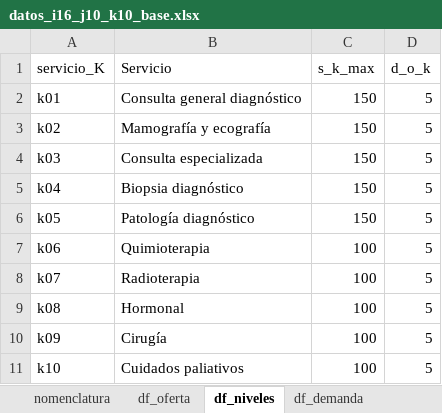
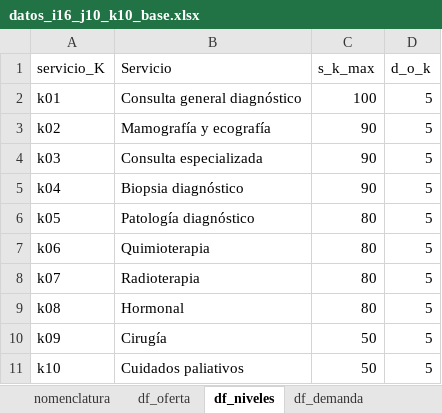
Before and after one commit to edgarduarteforero/HCNDP-CAIE, an Excel workbook: data/red_original/datos_i16_j10_k10_base.xlsx, sheet df_niveles, drawn as a sheet; values as stored, in another font and other column widths than the file's, no borders; the diff names each change by its address in the sheet, - before the commit and + after, or states it on an @@ line.

```diff
--- a/data/red_original/datos_i16_j10_k10_base.xlsx (sheet df_niveles)
+++ b/data/red_original/datos_i16_j10_k10_base.xlsx (sheet df_niveles)
-C2 (s_k_max): 150
+C2 (s_k_max): 100
-C3:C5 (s_k_max): 150
+C3:C5 (s_k_max): 90
-C6 (s_k_max): 150
+C6 (s_k_max): 80
-C7:C9 (s_k_max): 100
+C7:C9 (s_k_max): 80
-C10:C11 (s_k_max): 100
+C10:C11 (s_k_max): 50
```
Also changed, not shown: sheet df_capac, sheet df_demanda, sheet nomenclatura, sheet df_sigma_max, 12 other files.
